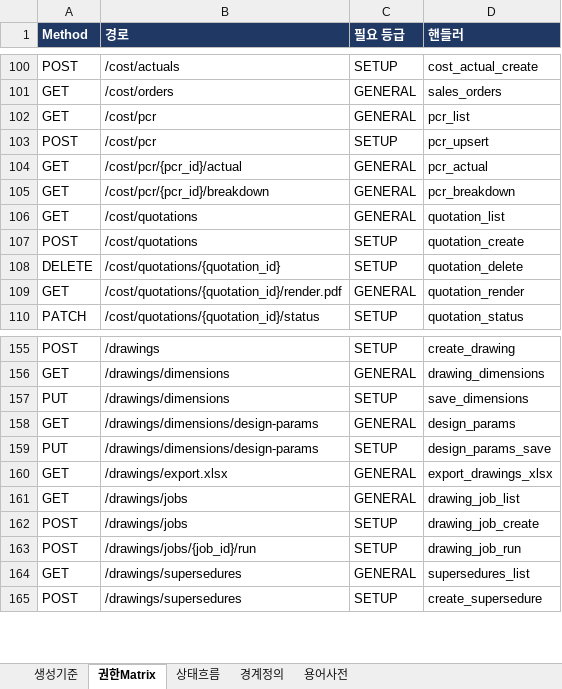
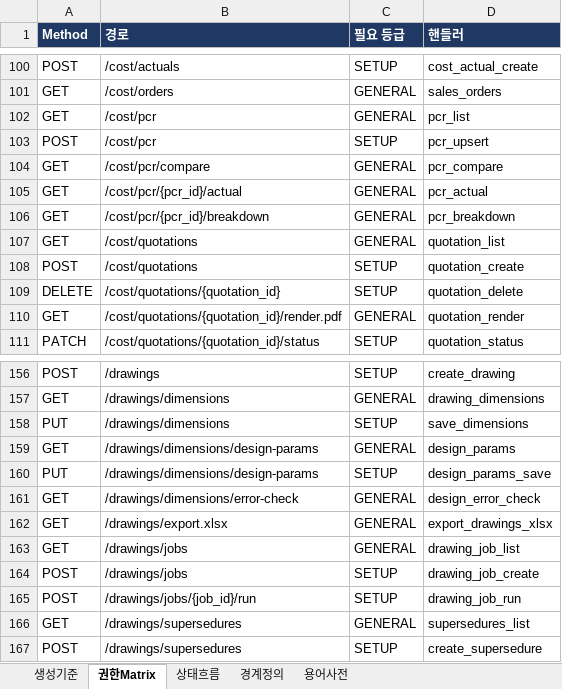
Before and after one commit to fankh/external-projects, an Excel workbook: edim-ai-blueprint/docs/EDIM_거버넌스정의서.xlsx, sheet 권한Matrix, drawn as a sheet; only a part is shown, gaps mark what is left out; values as stored, in another font and other column widths than the file's, no borders; the diff names each change by its address in the sheet, - before the commit and + after, or states it on an @@ line.

Commit message:
9.59: docs(거버넌스): 신규 라우트 2건 반영 재생성(error-check·pcr/compare — 권한Matrix 433행) — check_governance PASS 복구 / test: U19 사업유형 비교 스위트 추가

```diff
--- a/edim-ai-blueprint/docs/EDIM_거버넌스정의서.xlsx (sheet 권한Matrix)
+++ b/edim-ai-blueprint/docs/EDIM_거버넌스정의서.xlsx (sheet 권한Matrix)
+row 104: GET | /cost/pcr/compare | GENERAL | pcr_compare
+row 161: GET | /drawings/dimensions/error-check | GENERAL | design_error_check
```
Also changed, not shown: 1 other file.
